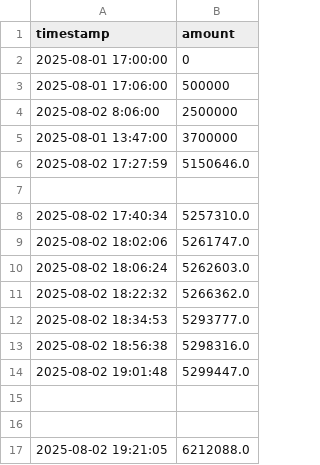
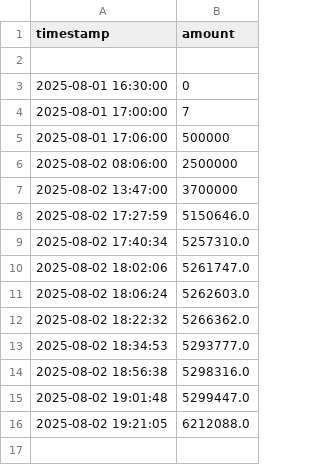
Before and after one commit to rross101/waterworm, a CSV file: teamwater_progress.csv, drawn as a sheet.

Commit message:
Update teamwater_progress.csv tidy history

```diff
--- a/teamwater_progress.csv
+++ b/teamwater_progress.csv
@@ -1,8 +1,9 @@
 timestamp,amount
-2025-08-01 17:00:00,0
+
+2025-08-01 16:30:00,0
+2025-08-01 17:00:00,7
 2025-08-01 17:06:00,500000
-2025-08-02 8:06:00,2500000
-2025-08-01 13:47:00,3700000
+2025-08-02 08:06:00,2500000
+2025-08-02 13:47:00,3700000
 2025-08-02 17:27:59,5150646.0
-
 2025-08-02 17:40:34,5257310.0
@@ -14,4 +15,2 @@ timestamp,amount
 2025-08-02 19:01:48,5299447.0
-
-
 2025-08-02 19:21:05,6212088.0
```
